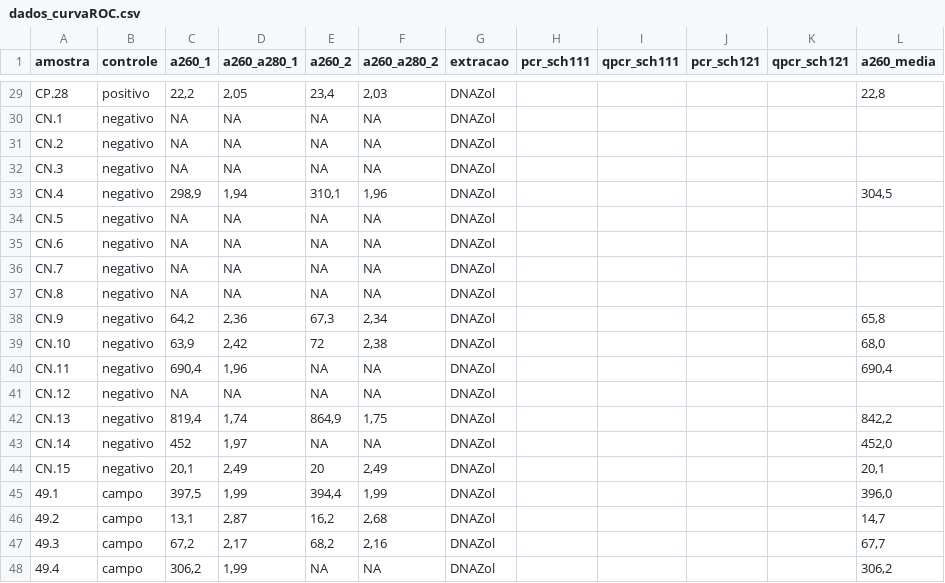
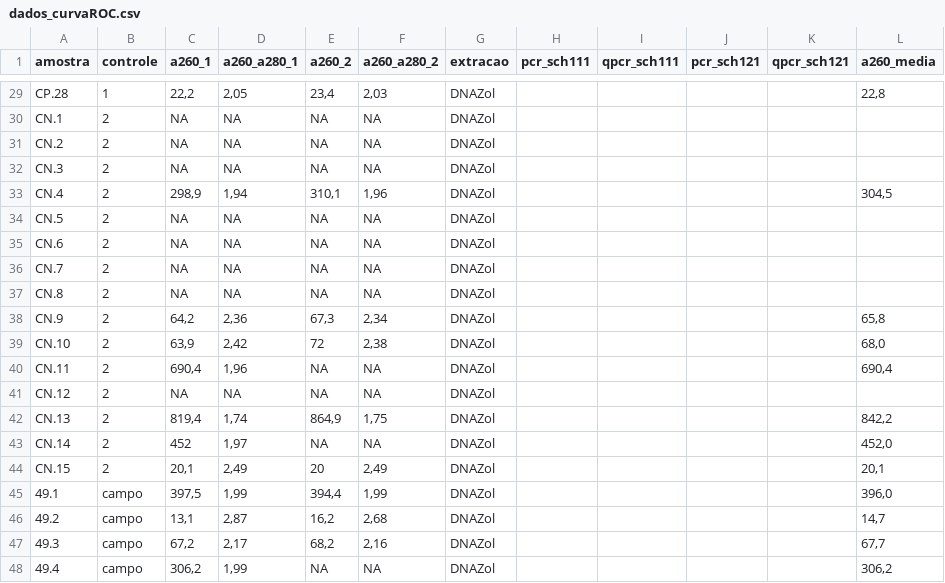
Before and after one commit to lkalabric/r_analysis, a CSV file: datasets/dados_curvaROC.csv, drawn as a sheet; only a part is shown, gaps mark what is left out; the diff covers the shown part only; the diff names each change by its address in the sheet, - before the commit and + after, or states it on an @@ line.

```diff
--- a/datasets/dados_curvaROC.csv
+++ b/datasets/dados_curvaROC.csv
-B29 (controle): positivo
+B29 (controle): 1
-B30:B44 (controle): negativo
+B30:B44 (controle): 2
```
Also changed, not shown: 47 edited cells elsewhere in this file, 1 other file.
